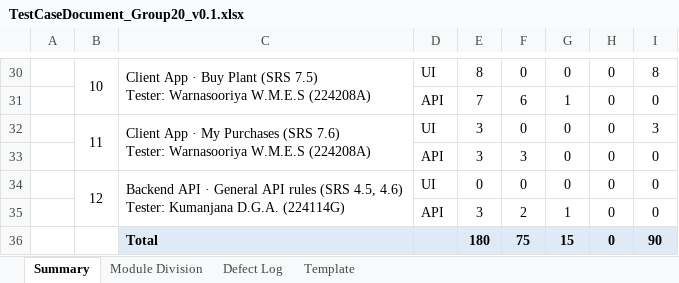
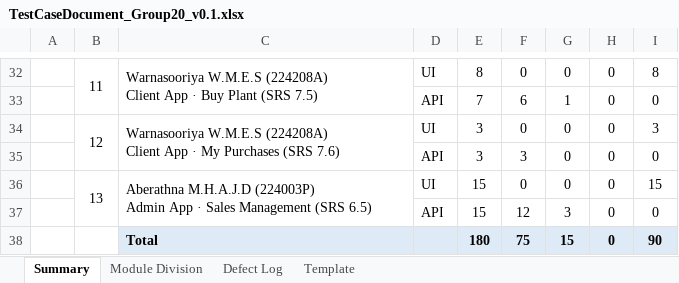
Before and after one commit to Kumanjanadga/IS4600_Group_Assignment, an Excel workbook: TestCaseDocument_Group20_v0.1.xlsx, sheet Summary, drawn as a sheet; only a part is shown, gaps mark what is left out; values as stored, in another font and other column widths than the file's, no borders; addresses are those after the commit; ↵ is a line break in a cell; the diff covers the shown part only; the diff names each change by its address in the sheet, - before the commit and + after, or states it on an @@ line.

```diff
--- a/TestCaseDocument_Group20_v0.1.xlsx (sheet Summary)
+++ b/TestCaseDocument_Group20_v0.1.xlsx (sheet Summary)
-B32: 10
+B32: 11
-C32: Client App · Buy Plant (SRS 7.5) ↵ Tester: Warnasooriya W.M.E.S (224208A)
+C32: Warnasooriya W.M.E.S (224208A) ↵ Client App · Buy Plant (SRS 7.5)
-B34: 11
+B34: 12
-C34: Client App · My Purchases (SRS 7.6) ↵ Tester: Warnasooriya W.M.E.S (224208A)
+C34: Warnasooriya W.M.E.S (224208A) ↵ Client App · My Purchases (SRS 7.6)
-B36: 12
+B36: 13
-C36: Backend API · General API rules (SRS 4.5, 4.6) ↵ Tester: Kumanjana D.G.A. (224114G)
+C36: Aberathna M.H.A.J.D (224003P) ↵ Admin App · Sales Management (SRS 6.5)
-E36: 0
+E36: 15
-I36: 0
+I36: 15
@@ row 35 moved to row 23: API @@
+row 37:  |  |  | API | 15 | 12 | 3 | 0 | 0
```
Also changed, not shown: 7 added rows, 6 removed rows, 4 moved rows, 5 edited cells and merged cells elsewhere in this sheet, sheet Template, sheet Module Division, sheet Defect Log, formulas that keep their value, 4 other files.
